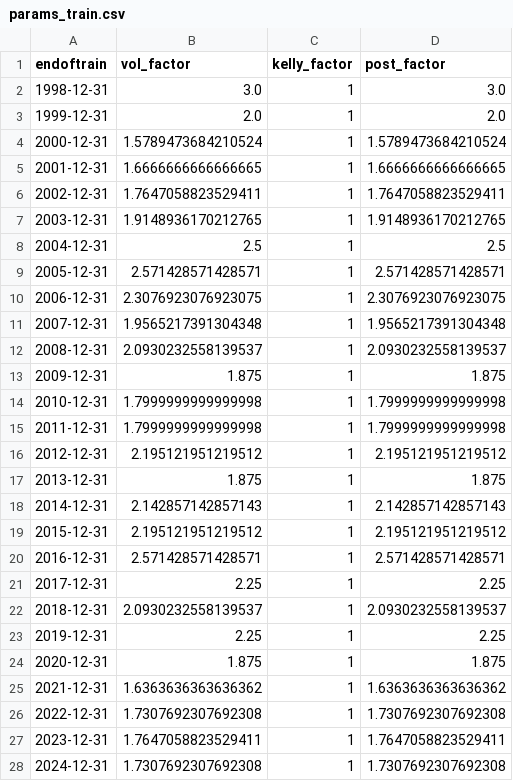
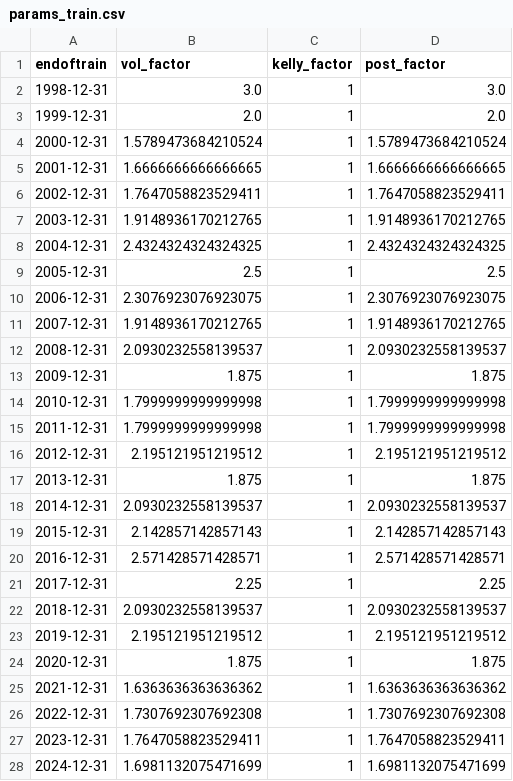
Before and after one commit to ruizcarr/QuantTradingApp_250509, a CSV file: trained_models/params_train.csv, drawn as a sheet.

```diff
--- a/trained_models/params_train.csv
+++ b/trained_models/params_train.csv
@@ -7,6 +7,6 @@ endoftrain,vol_factor,kelly_factor,post_factor
 2003-12-31,1.9148936170212765,1,1.9148936170212765
-2004-12-31,2.5,1,2.5
-2005-12-31,2.571428571428571,1,2.571428571428571
+2004-12-31,2.4324324324324325,1,2.4324324324324325
+2005-12-31,2.5,1,2.5
 2006-12-31,2.3076923076923075,1,2.3076923076923075
-2007-12-31,1.9565217391304348,1,1.9565217391304348
+2007-12-31,1.9148936170212765,1,1.9148936170212765
 2008-12-31,2.0930232558139537,1,2.0930232558139537
@@ -17,4 +17,4 @@ endoftrain,vol_factor,kelly_factor,post_factor
 2013-12-31,1.875,1,1.875
-2014-12-31,2.142857142857143,1,2.142857142857143
-2015-12-31,2.195121951219512,1,2.195121951219512
+2014-12-31,2.0930232558139537,1,2.0930232558139537
+2015-12-31,2.142857142857143,1,2.142857142857143
 2016-12-31,2.571428571428571,1,2.571428571428571
@@ -22,3 +22,3 @@ endoftrain,vol_factor,kelly_factor,post_factor
 2018-12-31,2.0930232558139537,1,2.0930232558139537
-2019-12-31,2.25,1,2.25
+2019-12-31,2.195121951219512,1,2.195121951219512
 2020-12-31,1.875,1,1.875
@@ -27,2 +27,2 @@ endoftrain,vol_factor,kelly_factor,post_factor
 2023-12-31,1.7647058823529411,1,1.7647058823529411
-2024-12-31,1.7307692307692308,1,1.7307692307692308
+2024-12-31,1.6981132075471699,1,1.6981132075471699
```
Also changed, not shown: 7 other files.
